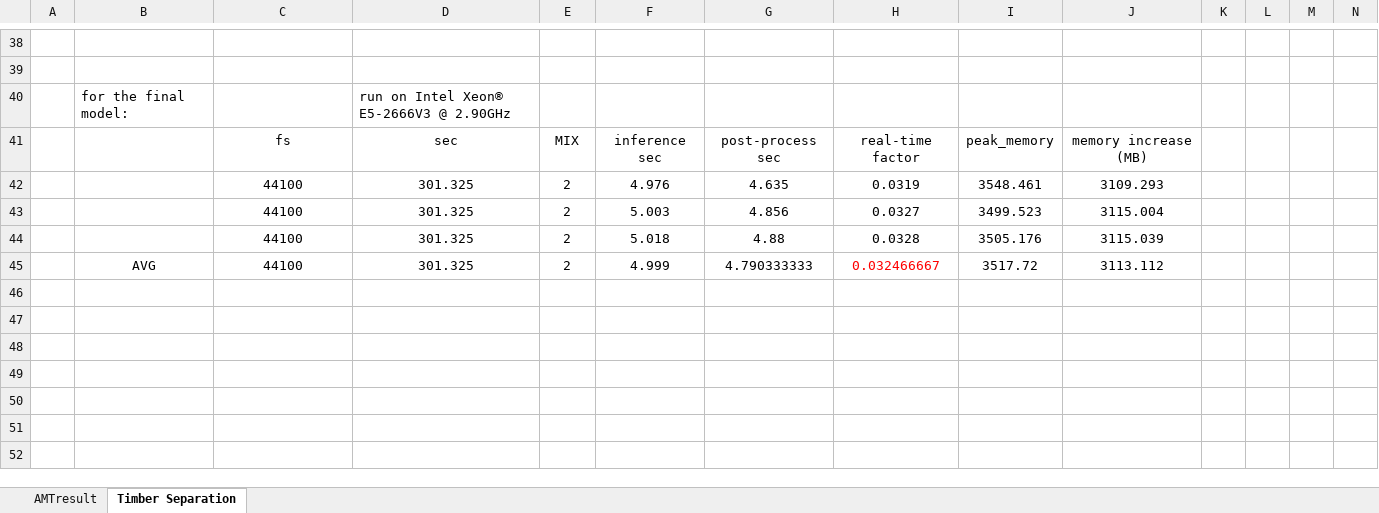
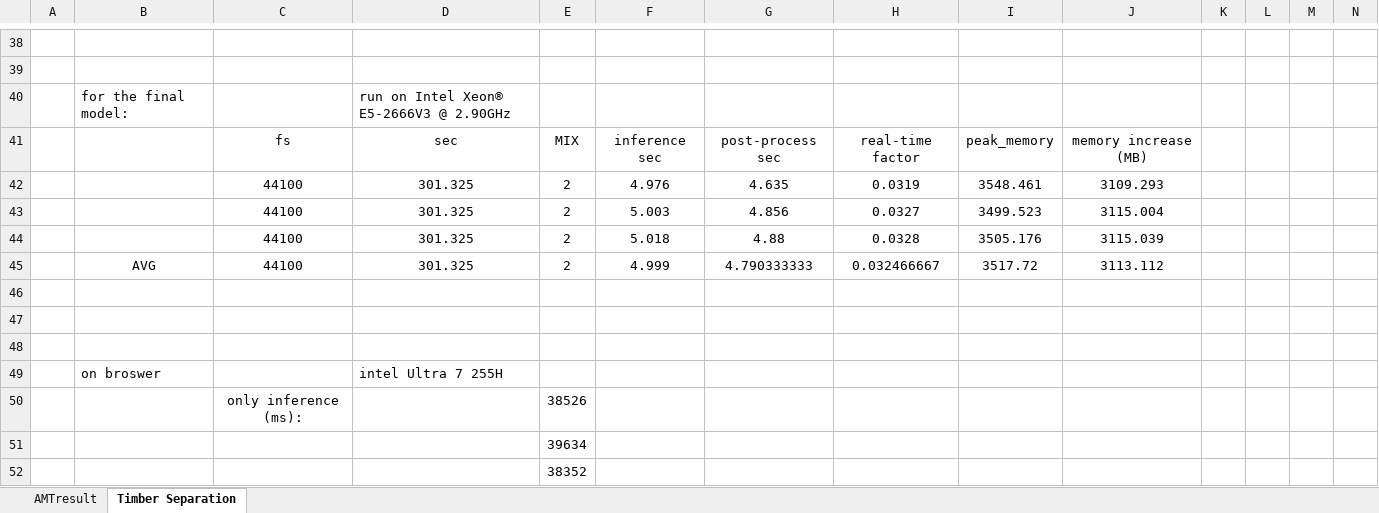
Before and after one commit to madderscientist/timbreAMT, an Excel workbook: evaluate/eval_result.xlsx, sheet Timber Separation, drawn as a sheet; only a part is shown, gaps mark what is left out; values as stored, in another font and other column widths than the file's, no borders; conditional formats not drawn; rows hold the shown columns only; the diff names each change by its address in the sheet, - before the commit and + after, or states it on an @@ line.

```diff
--- a/evaluate/eval_result.xlsx (sheet Timber Separation)
+++ b/evaluate/eval_result.xlsx (sheet Timber Separation)
-H45 text colour: #FF0000
+H45 text colour: black
+row 46: (empty)
+row 47: (empty)
+row 48: (empty)
+row 49:  | on broswer |  | intel Ultra 7 255H
+row 50:  |  | only inference (ms): |  | 38526
+row 51:  |  |  |  | 39634
+row 52:  |  |  |  | 38352
```
Also changed, not shown: sheet AMTresult, 3 other files.
